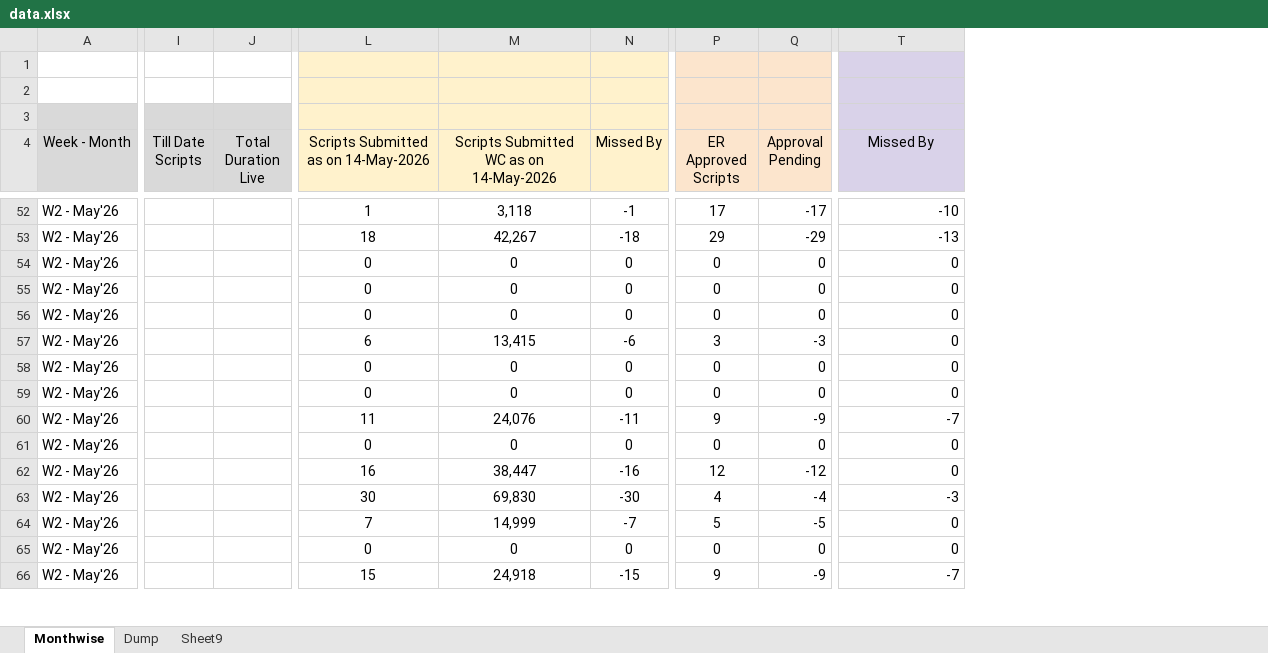
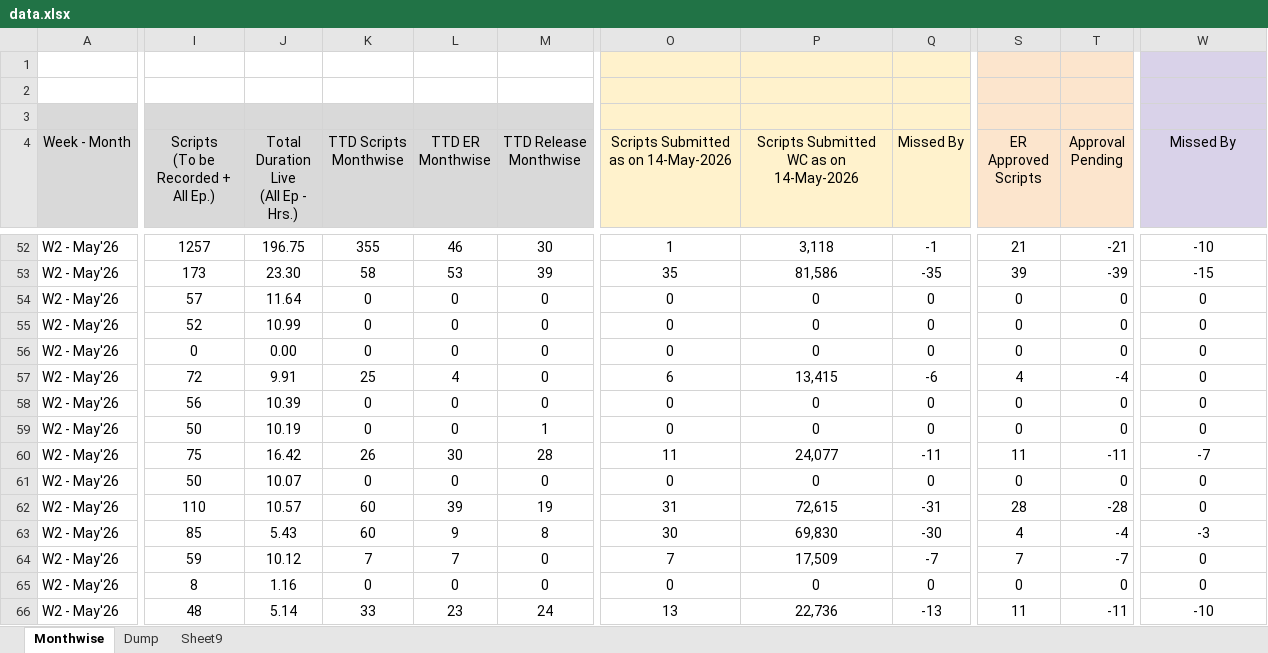
Before and after one commit to anant-pfm/ugc-tracker, an Excel workbook: data.xlsx, sheet Monthwise, drawn as a sheet; only a part is shown, gaps mark what is left out; values as stored, in another font and other column widths than the file's, no borders; charts and pictures and conditional formats not drawn; removed rows and columns are numbered as before the commit, all else as after; ↵ is a line break in a cell; the diff covers the shown part only; the diff names each change by its address in the sheet, - before the commit and + after, or states it on an @@ line.

```diff
--- a/data.xlsx (sheet Monthwise)
+++ b/data.xlsx (sheet Monthwise)
-column I (Till Date Scripts), empty
-column J (Total Duration Live), empty
+column I, row 4: Scripts ↵ (To be Recorded + All Ep.); rows 52-66: 1257 | 173 | 57 | 52 | 0 | 72 | 56 | 50 | 75 | 50 | 110 | 85 | 59 | 8 | 48
+column J, row 4: Total Duration Live ↵ (All Ep - Hrs.); rows 52-66: 196.75 | 23.30 | 11.64 | 10.99 | 0.00 | 9.91 | 10.39 | 10.19 | 16.42 | 10.07 | 10.57 | 5.43 | 10.12 | 1.16 | 5.14
+column K (TTD Scripts Monthwise), rows 52-66: 355 | 58 | 0 | 0 | 0 | 25 | 0 | 0 | 26 | 0 | 60 | 60 | 7 | 0 | 33
+column L (TTD ER Monthwise), rows 52-66: 46 | 53 | 0 | 0 | 0 | 4 | 0 | 0 | 30 | 0 | 39 | 9 | 7 | 0 | 23
+column M (TTD Release Monthwise), rows 52-66: 30 | 39 | 0 | 0 | 0 | 0 | 0 | 1 | 28 | 0 | 19 | 8 | 0 | 0 | 24
-S52 (ER Approved Scripts): 17
+S52 (ER Approved Scripts): 21
-T52 (Approval Pending): -17
+T52 (Approval Pending): -21
-W52:W66 alignment: right
+W52:W66 alignment: center
-O53: 18
+O53: 35
-P53: 42,267
+P53: 81,586
-Q53 (Missed By): -18
+Q53 (Missed By): -35
-S53 (ER Approved Scripts): 29
+S53 (ER Approved Scripts): 39
-T53 (Approval Pending): -29
+T53 (Approval Pending): -39
-W53 (Missed By): -13
+W53 (Missed By): -15
-S57 (ER Approved Scripts): 3
+S57 (ER Approved Scripts): 4
-T57 (Approval Pending): -3
+T57 (Approval Pending): -4
-P60: 24,076
+P60: 24,077
-S60 (ER Approved Scripts): 9
+S60 (ER Approved Scripts): 11
-T60 (Approval Pending): -9
+T60 (Approval Pending): -11
-O62: 16
+O62: 31
-P62: 38,447
+P62: 72,615
-Q62 (Missed By): -16
+Q62 (Missed By): -31
-S62 (ER Approved Scripts): 12
+S62 (ER Approved Scripts): 28
-T62 (Approval Pending): -12
+T62 (Approval Pending): -28
-P64: 14,999
+P64: 17,509
-S64 (ER Approved Scripts): 5
+S64 (ER Approved Scripts): 7
-T64 (Approval Pending): -5
+T64 (Approval Pending): -7
-O66: 15
+O66: 13
-P66: 24,918
+P66: 22,736
-Q66 (Missed By): -15
+Q66 (Missed By): -13
-S66 (ER Approved Scripts): 9
+S66 (ER Approved Scripts): 11
-T66 (Approval Pending): -9
+T66 (Approval Pending): -11
-W66 (Missed By): -7
+W66 (Missed By): -10
```
Also changed, not shown: 50 edited cells and cell formats elsewhere in this sheet, sheet Dump, sheet Sheet9, formulas that keep their value.
